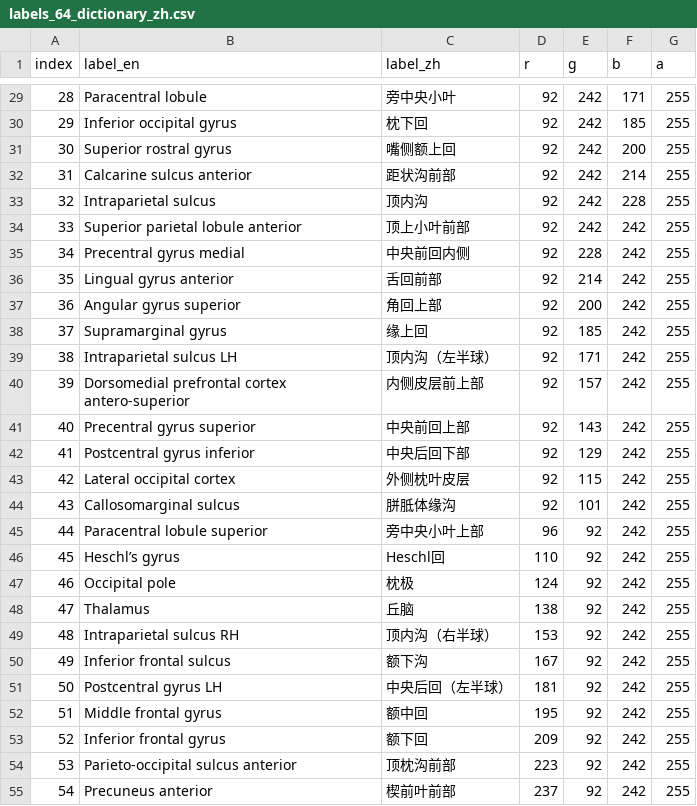
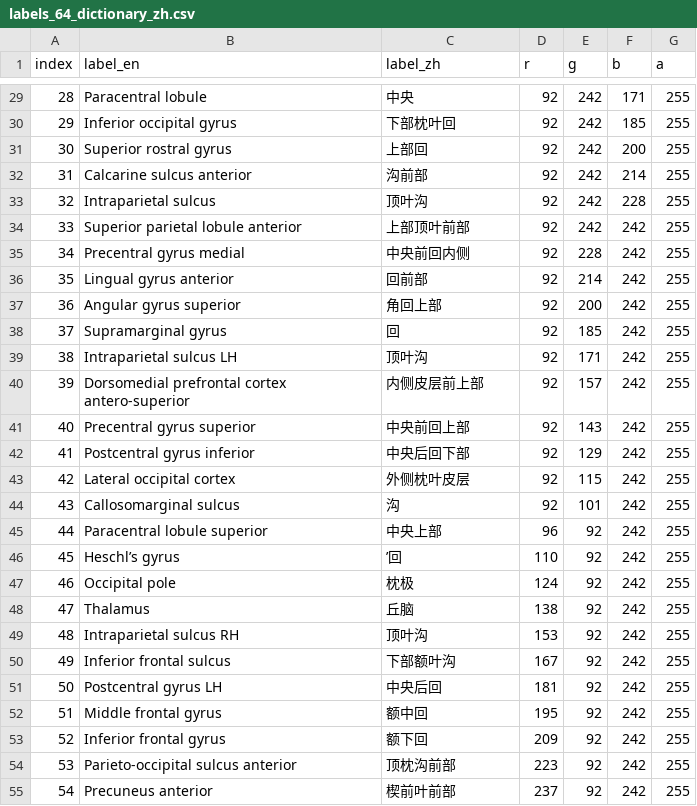
Before and after one commit to neuracle-xm/simnibs, a CSV file: neuracle/atlas/atlas/颜色查找表/labels_64_dictionary_zh.csv, drawn as a sheet; only a part is shown, gaps mark what is left out; the diff covers the shown part only.

```diff
--- a/neuracle/atlas/atlas/颜色查找表/labels_64_dictionary_zh.csv
+++ b/neuracle/atlas/atlas/颜色查找表/labels_64_dictionary_zh.csv
@@ -29,12 +29,12 @@ index,label_en,label_zh,r,g,b,a
-28,Paracentral lobule,旁中央小叶,92,242,171,255
-29,Inferior occipital gyrus,枕下回,92,242,185,255
-30,Superior rostral gyrus,嘴侧额上回,92,242,200,255
-31,Calcarine sulcus anterior,距状沟前部,92,242,214,255
-32,Intraparietal sulcus,顶内沟,92,242,228,255
-33,Superior parietal lobule anterior,顶上小叶前部,92,242,242,255
+28,Paracentral lobule,中央,92,242,171,255
+29,Inferior occipital gyrus,下部枕叶回,92,242,185,255
+30,Superior rostral gyrus,上部回,92,242,200,255
+31,Calcarine sulcus anterior,沟前部,92,242,214,255
+32,Intraparietal sulcus,顶叶沟,92,242,228,255
+33,Superior parietal lobule anterior,上部顶叶前部,92,242,242,255
 34,Precentral gyrus medial,中央前回内侧,92,228,242,255
-35,Lingual gyrus anterior,舌回前部,92,214,242,255
+35,Lingual gyrus anterior,回前部,92,214,242,255
 36,Angular gyrus superior,角回上部,92,200,242,255
-37,Supramarginal gyrus,缘上回,92,185,242,255
-38,Intraparietal sulcus LH,顶内沟（左半球）,92,171,242,255
+37,Supramarginal gyrus,回,92,185,242,255
+38,Intraparietal sulcus LH,顶叶沟,92,171,242,255
 39,Dorsomedial prefrontal cortex antero-superior,内侧皮层前上部,92,157,242,255
@@ -43,10 +43,10 @@ index,label_en,label_zh,r,g,b,a
 42,Lateral occipital cortex,外侧枕叶皮层,92,115,242,255
-43,Callosomarginal sulcus,胼胝体缘沟,92,101,242,255
-44,Paracentral lobule superior,旁中央小叶上部,96,92,242,255
-45,Heschl’s gyrus,Heschl回,110,92,242,255
+43,Callosomarginal sulcus,沟,92,101,242,255
+44,Paracentral lobule superior,中央上部,96,92,242,255
+45,Heschl’s gyrus,’回,110,92,242,255
 46,Occipital pole,枕极,124,92,242,255
 47,Thalamus,丘脑,138,92,242,255
-48,Intraparietal sulcus RH,顶内沟（右半球）,153,92,242,255
-49,Inferior frontal sulcus,额下沟,167,92,242,255
-50,Postcentral gyrus LH,中央后回（左半球）,181,92,242,255
+48,Intraparietal sulcus RH,顶叶沟,153,92,242,255
+49,Inferior frontal sulcus,下部额叶沟,167,92,242,255
+50,Postcentral gyrus LH,中央后回,181,92,242,255
 51,Middle frontal gyrus,额中回,195,92,242,255
```
Also changed, not shown: 22 edited cells elsewhere in this file, neuracle/atlas/atlas/颜色查找表/labels_128_dictionary_zh.csv, neuracle/atlas/atlas/颜色查找表/labels_256_dictionary_zh.csv, 2 other files.
